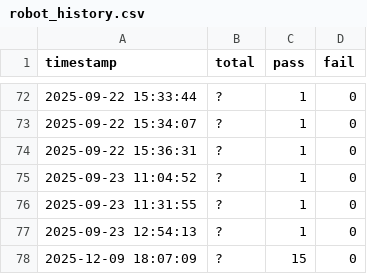
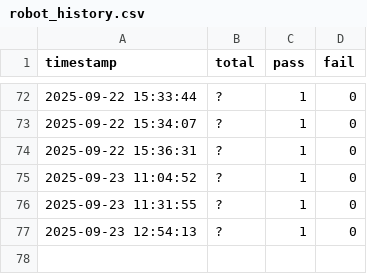
Before and after one commit to adithyanaren/unified-qa-framework, a CSV file: robot_history.csv, drawn as a sheet; only a part is shown, gaps mark what is left out.

```diff
--- a/robot_history.csv
+++ b/robot_history.csv
@@ -77,2 +77 @@ timestamp,total,pass,fail
 2025-09-23 12:54:13,?,1,0
-2025-12-09 18:07:09,?,15,0
```
Also changed, not shown: locust/results_stats.csv, locust/results_stats_history.csv, 13 other files.
